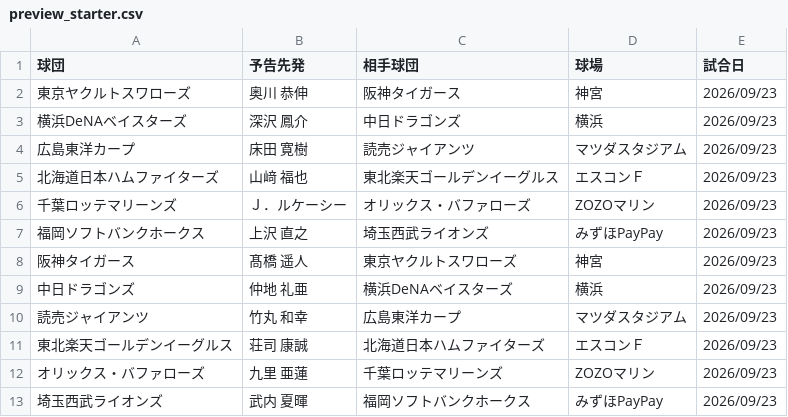
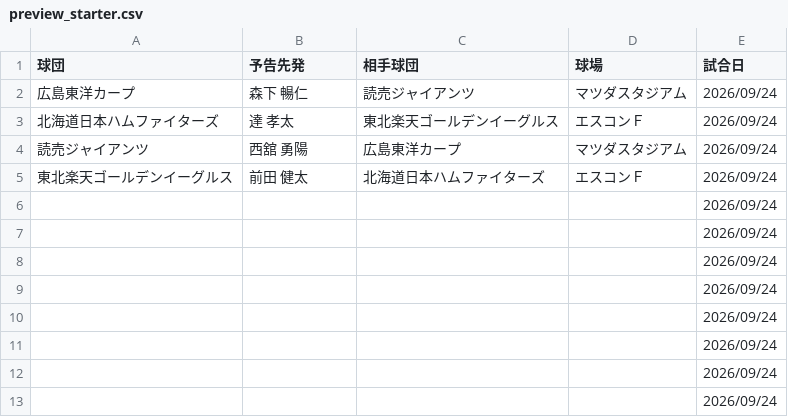
Before and after one commit to hitoshihirai07-hash/player-lens.pages, a CSV file: data/preview_starter.csv, drawn as a sheet.

```diff
--- a/data/preview_starter.csv
+++ b/data/preview_starter.csv
@@ -1,13 +1,13 @@
 球団,予告先発,相手球団,球場,試合日
-東京ヤクルトスワローズ,奥川 恭伸,阪神タイガース,神宮,2026/09/23
-横浜DeNAベイスターズ,深沢 鳳介,中日ドラゴンズ,横浜,2026/09/23
-広島東洋カープ,床田 寛樹,読売ジャイアンツ,マツダスタジアム,2026/09/23
-北海道日本ハムファイターズ,山﨑 福也,東北楽天ゴールデンイーグルス,エスコンＦ,2026/09/23
-千葉ロッテマリーンズ,Ｊ．ルケーシー,オリックス・バファローズ,ZOZOマリン,2026/09/23
-福岡ソフトバンクホークス,上沢 直之,埼玉西武ライオンズ,みずほPayPay,2026/09/23
-阪神タイガース,髙橋 遥人,東京ヤクルトスワローズ,神宮,2026/09/23
-中日ドラゴンズ,仲地 礼亜,横浜DeNAベイスターズ,横浜,2026/09/23
-読売ジャイアンツ,竹丸 和幸,広島東洋カープ,マツダスタジアム,2026/09/23
-東北楽天ゴールデンイーグルス,荘司 康誠,北海道日本ハムファイターズ,エスコンＦ,2026/09/23
-オリックス・バファローズ,九里 亜蓮,千葉ロッテマリーンズ,ZOZOマリン,2026/09/23
-埼玉西武ライオンズ,武内 夏暉,福岡ソフトバンクホークス,みずほPayPay,2026/09/23
+広島東洋カープ,森下 暢仁,読売ジャイアンツ,マツダスタジアム,2026/09/24
+北海道日本ハムファイターズ,達 孝太,東北楽天ゴールデンイーグルス,エスコンＦ,2026/09/24
+読売ジャイアンツ,西舘 勇陽,広島東洋カープ,マツダスタジアム,2026/09/24
+東北楽天ゴールデンイーグルス,前田 健太,北海道日本ハムファイターズ,エスコンＦ,2026/09/24
+,,,,2026/09/24
+,,,,2026/09/24
+,,,,2026/09/24
+,,,,2026/09/24
+,,,,2026/09/24
+,,,,2026/09/24
+,,,,2026/09/24
+,,,,2026/09/24
```
Also changed, not shown: data/2026stats_batter.csv, data/fielding_summary.csv, 17 other files.
